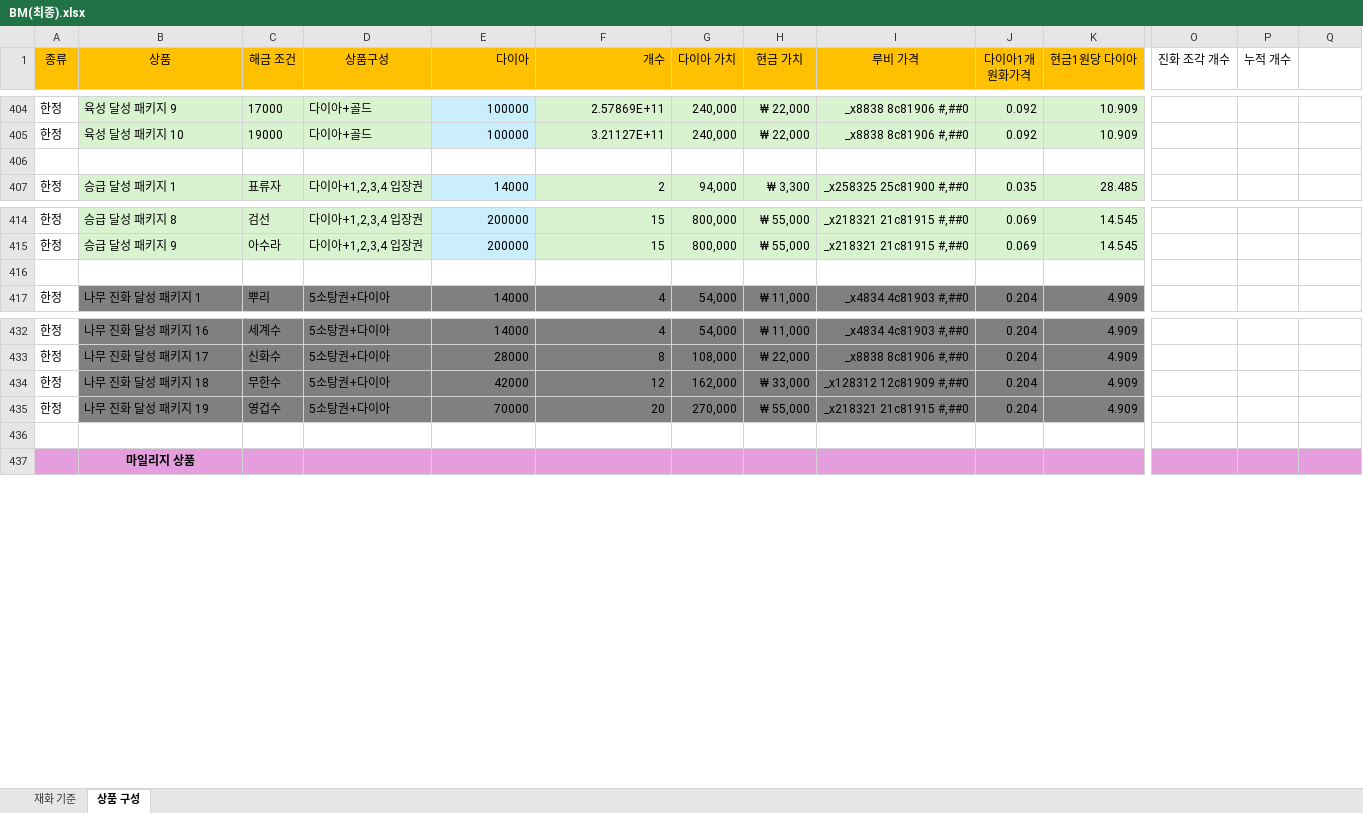
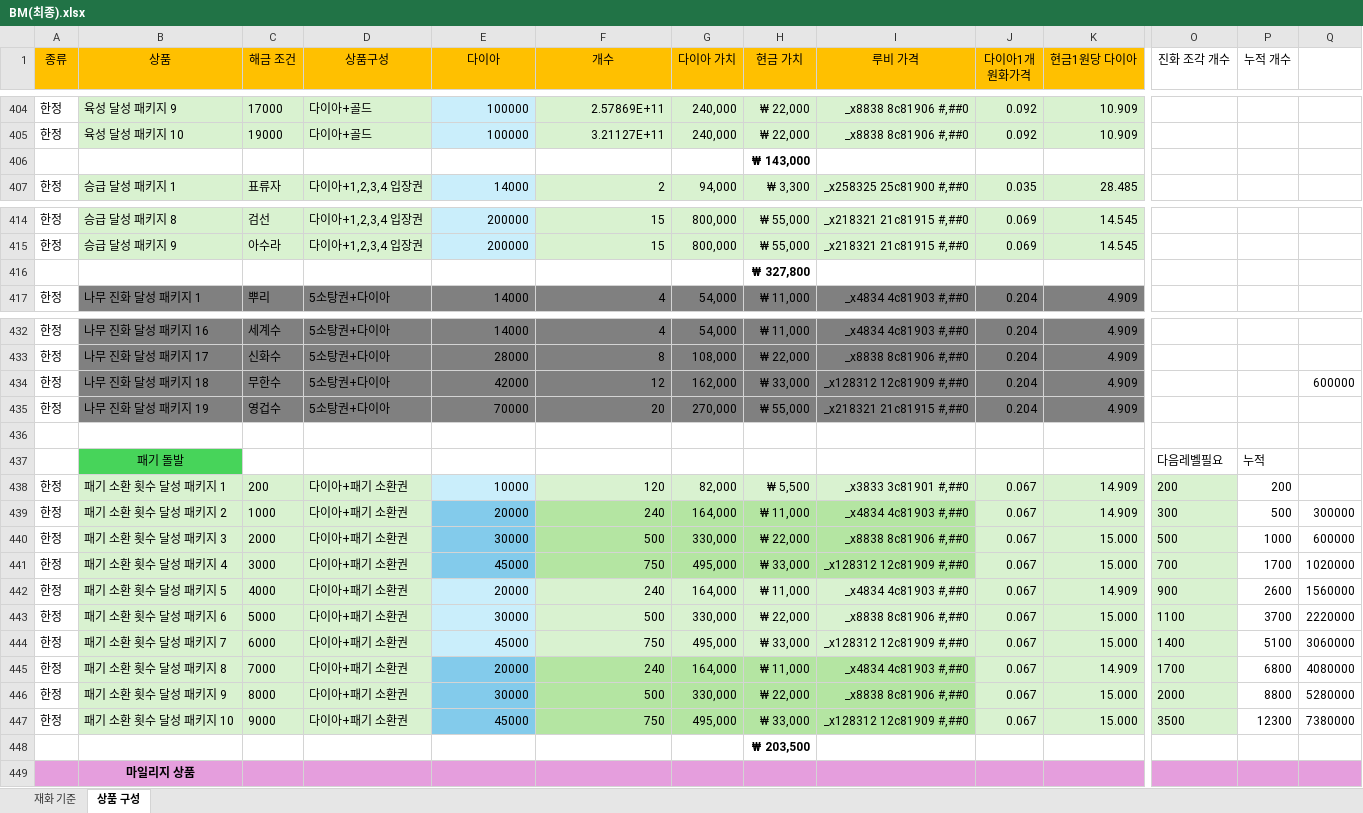
Before and after one commit to asgasgasgasfasfas/exel, an Excel workbook: BM(최종).xlsx, sheet 상품 구성, drawn as a sheet; only a part is shown, gaps mark what is left out; values as stored, in another font and other column widths than the file's, no borders; conditional formats not drawn; rows hold the shown columns only; the diff names each change by its address in the sheet, - before the commit and + after, or states it on an @@ line.

```diff
--- a/BM(최종).xlsx (sheet 상품 구성)
+++ b/BM(최종).xlsx (sheet 상품 구성)
-E1:F1 alignment: right
+E1:F1 alignment: center
-H406 (현금 가치): (empty)
+H406 (현금 가치): ₩ 143,000
-H416 (현금 가치): (empty)
+H416 (현금 가치): ₩ 327,800
-Q434: (empty)
+Q434: 600000
+row 437:  | 패기 돌발 |  |  |  |  |  |  |  |  |  | 다음레벨필요 | 누적
+row 438: 한정 | 패기 소환 횟수 달성 패키지 1 | 200 | 다이아+패기 소환권 | 10000 | 120 | 82,000 | ₩ 5,500 | _x3833 3c81901 #,##0 | 0.067 | 14.909 | 200 | 200
+row 439: 한정 | 패기 소환 횟수 달성 패키지 2 | 1000 | 다이아+패기 소환권 | 20000 | 240 | 164,000 | ₩ 11,000 | _x4834 4c81903 #,##0 | 0.067 | 14.909 | 300 | 500 | 300000
+row 440: 한정 | 패기 소환 횟수 달성 패키지 3 | 2000 | 다이아+패기 소환권 | 30000 | 500 | 330,000 | ₩ 22,000 | _x8838 8c81906 #,##0 | 0.067 | 15.000 | 500 | 1000 | 600000
+row 441: 한정 | 패기 소환 횟수 달성 패키지 4 | 3000 | 다이아+패기 소환권 | 45000 | 750 | 495,000 | ₩ 33,000 | _x128312 12c81909 #,##0 | 0.067 | 15.000 | 700 | 1700 | 1020000
+row 442: 한정 | 패기 소환 횟수 달성 패키지 5 | 4000 | 다이아+패기 소환권 | 20000 | 240 | 164,000 | ₩ 11,000 | _x4834 4c81903 #,##0 | 0.067 | 14.909 | 900 | 2600 | 1560000
+row 443: 한정 | 패기 소환 횟수 달성 패키지 6 | 5000 | 다이아+패기 소환권 | 30000 | 500 | 330,000 | ₩ 22,000 | _x8838 8c81906 #,##0 | 0.067 | 15.000 | 1100 | 3700 | 2220000
+row 444: 한정 | 패기 소환 횟수 달성 패키지 7 | 6000 | 다이아+패기 소환권 | 45000 | 750 | 495,000 | ₩ 33,000 | _x128312 12c81909 #,##0 | 0.067 | 15.000 | 1400 | 5100 | 3060000
+row 445: 한정 | 패기 소환 횟수 달성 패키지 8 | 7000 | 다이아+패기 소환권 | 20000 | 240 | 164,000 | ₩ 11,000 | _x4834 4c81903 #,##0 | 0.067 | 14.909 | 1700 | 6800 | 4080000
+row 446: 한정 | 패기 소환 횟수 달성 패키지 9 | 8000 | 다이아+패기 소환권 | 30000 | 500 | 330,000 | ₩ 22,000 | _x8838 8c81906 #,##0 | 0.067 | 15.000 | 2000 | 8800 | 5280000
+row 447: 한정 | 패기 소환 횟수 달성 패키지 10 | 9000 | 다이아+패기 소환권 | 45000 | 750 | 495,000 | ₩ 33,000 | _x128312 12c81909 #,##0 | 0.067 | 15.000 | 3500 | 12300 | 7380000
+row 448:  |  |  |  |  |  |  | ₩ 203,500
```
Also changed, not shown: 정기/재화 단위환산/재화단위환산.xlsx, 1 other file.
